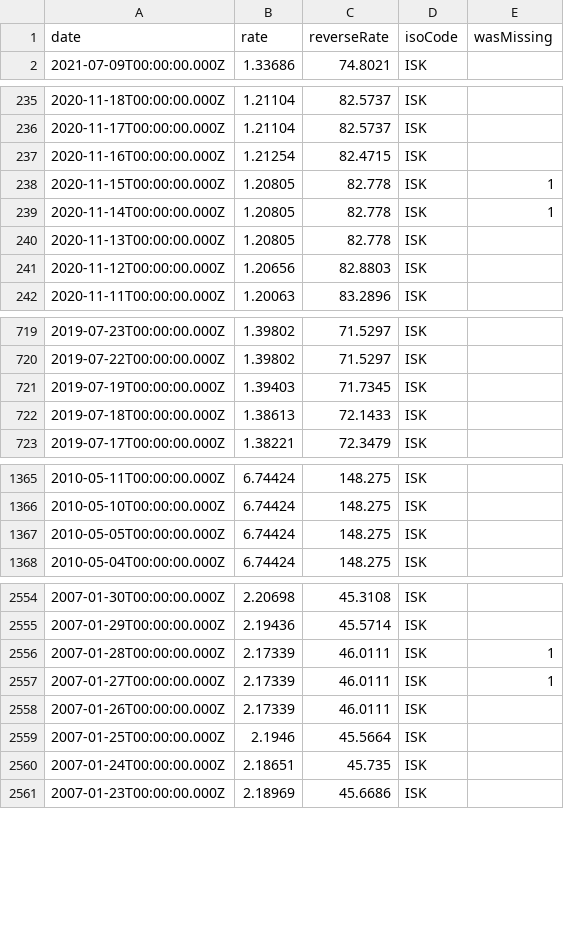
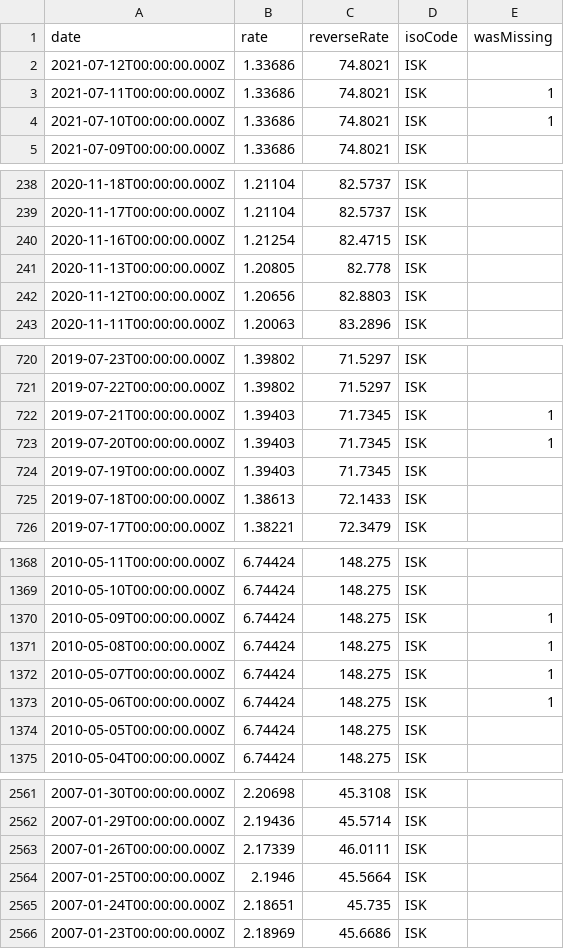
Before and after one commit to LubomirGeorgiev/bnb-currency-exchange-rates, a CSV file: data/ISK.csv, drawn as a sheet; only a part is shown, gaps mark what is left out; removed rows and columns are numbered as before the commit, all else as after; the diff covers the shown part only; the diff names each change by its address in the sheet, - before the commit and + after, or states it on an @@ line.

Commit message:
Update exchange rates

```diff
--- a/data/ISK.csv
+++ b/data/ISK.csv
+row 2: 2021-07-12T00:00:00.000Z | 1.33686 | 74.8021 | ISK
+row 3: 2021-07-11T00:00:00.000Z | 1.33686 | 74.8021 | ISK | 1
+row 4: 2021-07-10T00:00:00.000Z | 1.33686 | 74.8021 | ISK | 1
-row 238: 2020-11-15T00:00:00.000Z | 1.20805 | 82.778 | ISK | 1
-row 239: 2020-11-14T00:00:00.000Z | 1.20805 | 82.778 | ISK | 1
+row 722: 2019-07-21T00:00:00.000Z | 1.39403 | 71.7345 | ISK | 1
+row 723: 2019-07-20T00:00:00.000Z | 1.39403 | 71.7345 | ISK | 1
+row 1370: 2010-05-09T00:00:00.000Z | 6.74424 | 148.275 | ISK | 1
+row 1371: 2010-05-08T00:00:00.000Z | 6.74424 | 148.275 | ISK | 1
+row 1372: 2010-05-07T00:00:00.000Z | 6.74424 | 148.275 | ISK | 1
+row 1373: 2010-05-06T00:00:00.000Z | 6.74424 | 148.275 | ISK | 1
-row 2556: 2007-01-28T00:00:00.000Z | 2.17339 | 46.0111 | ISK | 1
-row 2557: 2007-01-27T00:00:00.000Z | 2.17339 | 46.0111 | ISK | 1
```
Also changed, not shown: 4 added rows and 2 removed rows elsewhere in this file, data/AUD.csv, data/CAD.csv, 39 other files.
